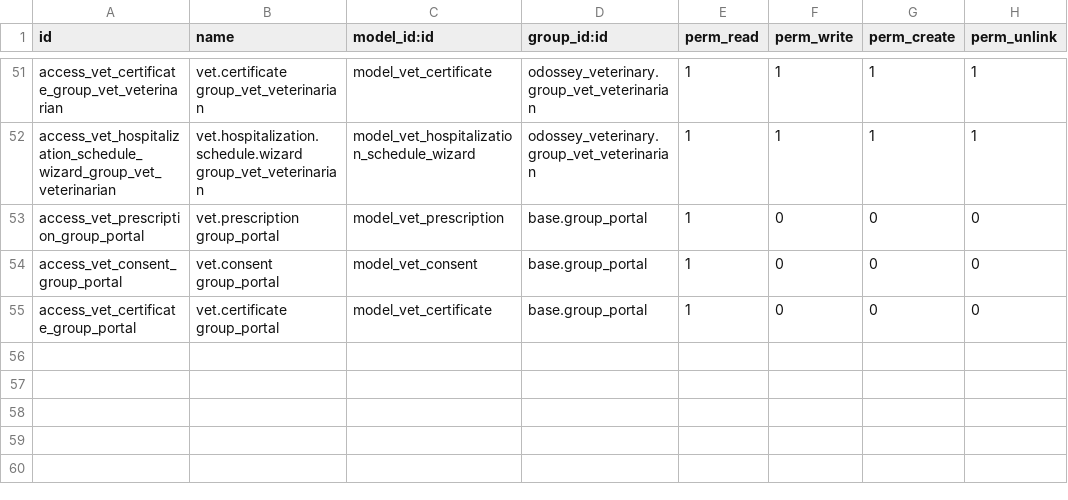
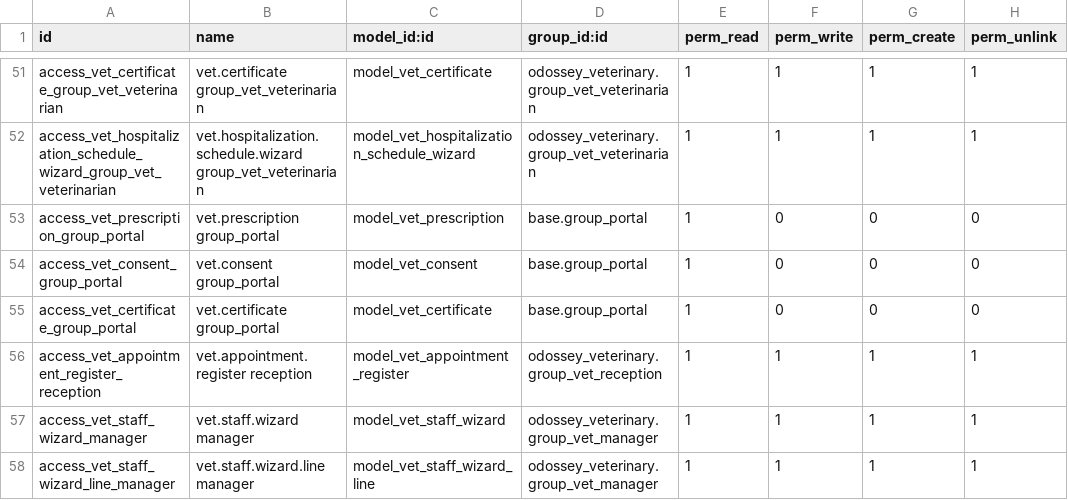
Before and after one commit to softmuch/addons_odossey, a CSV file: odossey_veterinary/security/ir.model.access.csv, drawn as a sheet; only a part is shown, gaps mark what is left out; the diff names each change by its address in the sheet, - before the commit and + after, or states it on an @@ line.

Commit message:
[UPD] veterinary

```diff
--- a/odossey_veterinary/security/ir.model.access.csv
+++ b/odossey_veterinary/security/ir.model.access.csv
+row 56: access_vet_appointment_register_reception | vet.appointment.register reception | model_vet_appointment_register | odossey_veterinary.group_vet_reception | 1 | 1 | 1 | 1
+row 57: access_vet_staff_wizard_manager | vet.staff.wizard manager | model_vet_staff_wizard | odossey_veterinary.group_vet_manager | 1 | 1 | 1 | 1
+row 58: access_vet_staff_wizard_line_manager | vet.staff.wizard.line manager | model_vet_staff_wizard_line | odossey_veterinary.group_vet_manager | 1 | 1 | 1 | 1
```
Also changed, not shown: 23 other files.
